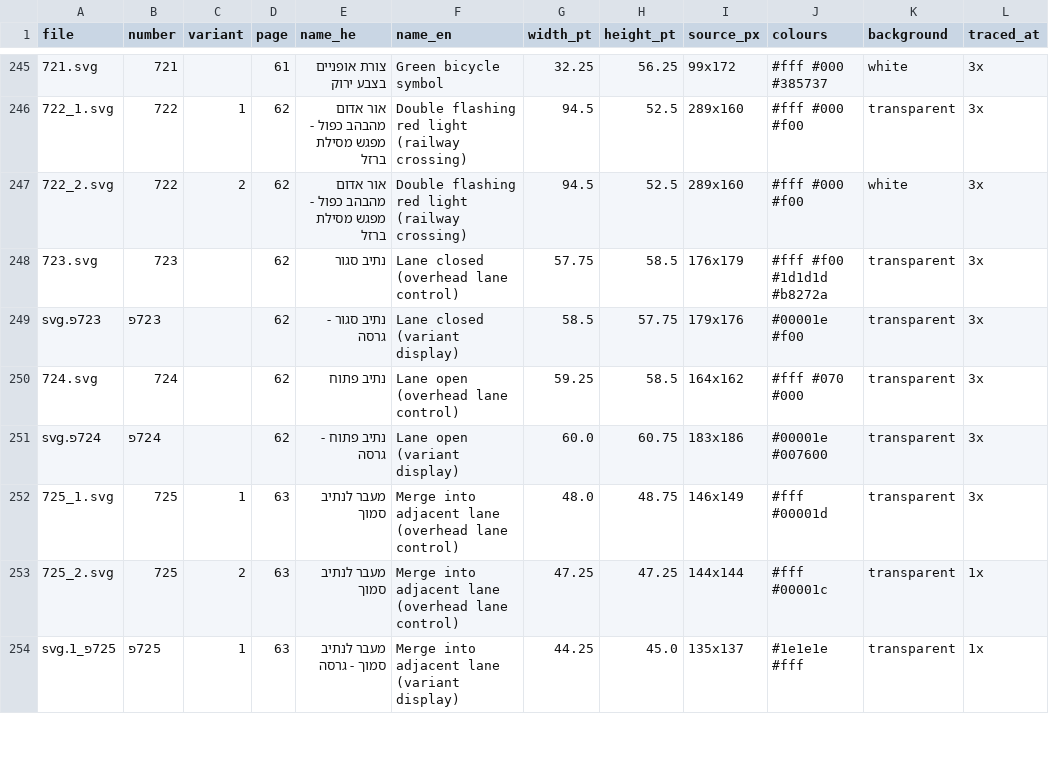
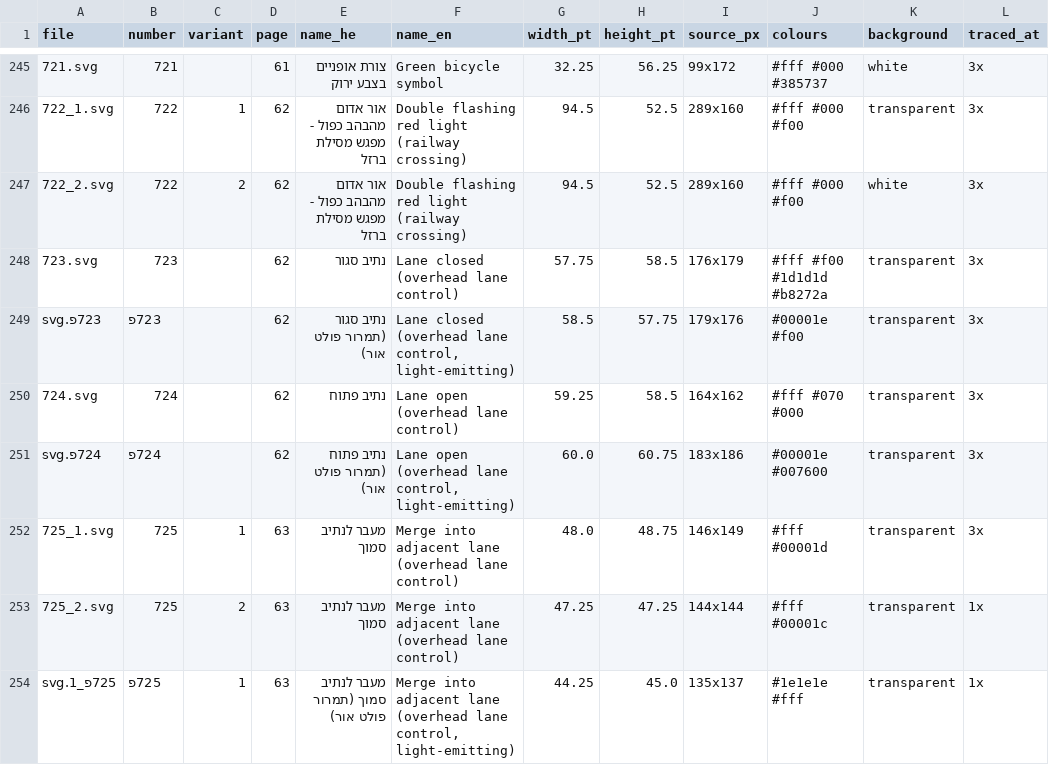
Before and after one commit to danylipsker/claudecode, a CSV file: HYPER-DRIVING/DRIVING-SIGNS/index.csv, drawn as a sheet; only a part is shown, gaps mark what is left out; the diff covers the shown part only.

```diff
--- a/HYPER-DRIVING/DRIVING-SIGNS/index.csv
+++ b/HYPER-DRIVING/DRIVING-SIGNS/index.csv
@@ -248,7 +248,7 @@
 723.svg,723,,62,נתיב סגור,Lane closed (overhead lane control),57.75,58.5,176x179,#fff #f00 #1d1d1d #b8272a,transparent,3x
-723פ.svg,723פ,,62,נתיב סגור - גרסה,Lane closed (variant display),58.5,57.75,179x176,#00001e #f00,transparent,3x
+723פ.svg,723פ,,62,נתיב סגור (תמרור פולט אור),"Lane closed (overhead lane control, light-emitting)",58.5,57.75,179x176,#00001e #f00,transparent,3x
 724.svg,724,,62,נתיב פתוח,Lane open (overhead lane control),59.25,58.5,164x162,#fff #070 #000,transparent,3x
-724פ.svg,724פ,,62,נתיב פתוח - גרסה,Lane open (variant display),60.0,60.75,183x186,#00001e #007600,transparent,3x
+724פ.svg,724פ,,62,נתיב פתוח (תמרור פולט אור),"Lane open (overhead lane control, light-emitting)",60.0,60.75,183x186,#00001e #007600,transparent,3x
 725_1.svg,725,1,63,מעבר לנתיב סמוך,Merge into adjacent lane (overhead lane control),48.0,48.75,146x149,#fff #00001d,transparent,3x
 725_2.svg,725,2,63,מעבר לנתיב סמוך,Merge into adjacent lane (overhead lane control),47.25,47.25,144x144,#fff #00001c,transparent,1x
-725פ_1.svg,725פ,1,63,מעבר לנתיב סמוך - גרסה,Merge into adjacent lane (variant display),44.25,45.0,135x137,#1e1e1e #fff,transparent,1x
+725פ_1.svg,725פ,1,63,מעבר לנתיב סמוך (תמרור פולט אור),"Merge into adjacent lane (overhead lane control, light-emitting)",44.25,45.0,135x137,#1e1e1e #fff,transparent,1x
```
Also changed, not shown: 15 edited cells elsewhere in this file, 34 other files.
